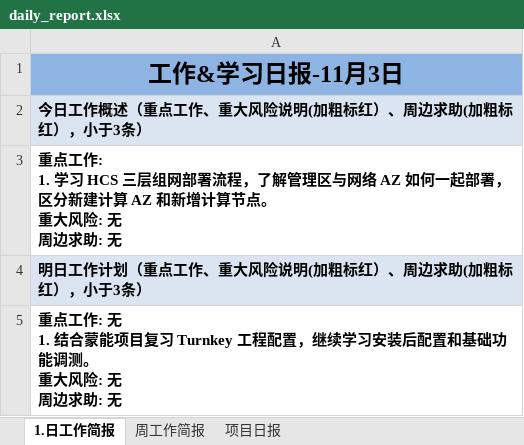
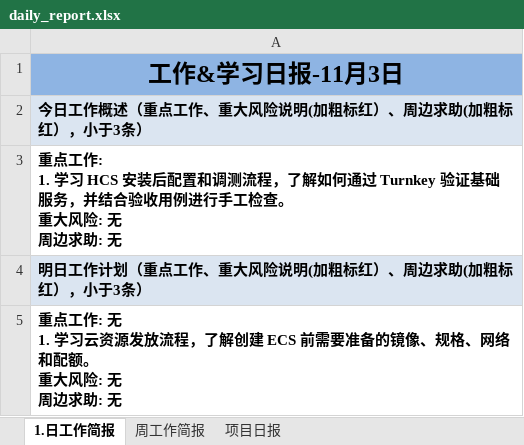
Before and after one commit to suwq04810-cloud/daily-report-sender, an Excel workbook: daily_report.xlsx, sheet 1.日工作简报, drawn as a sheet; values as stored, in another font and other column widths than the file's, no borders; ↵ is a line break in a cell; the diff names each change by its address in the sheet, - before the commit and + after, or states it on an @@ line.

Commit message:
Update daily report

```diff
--- a/daily_report.xlsx (sheet 1.日工作简报)
+++ b/daily_report.xlsx (sheet 1.日工作简报)
-A3: …学习 HCS 三层组网部署流程，了解管理区与网络 AZ 如何一起部署，区分新建计算 AZ 和新增计算节点。 ↵ 重大…
+A3: …学习 HCS 安装后配置和调测流程，了解如何通过 Turnkey 验证基础服务，并结合验收用例进行手工检查。 ↵ 重大…
-A5: …: 无 ↵ 1. 结合蒙能项目复习 Turnkey 工程配置，继续学习安装后配置和基础功能调测。 ↵ 重大…
+A5: …: 无 ↵ 1. 学习云资源发放流程，了解创建 ECS 前需要准备的镜像、规格、网络和配额。 ↵ 重大…
```
